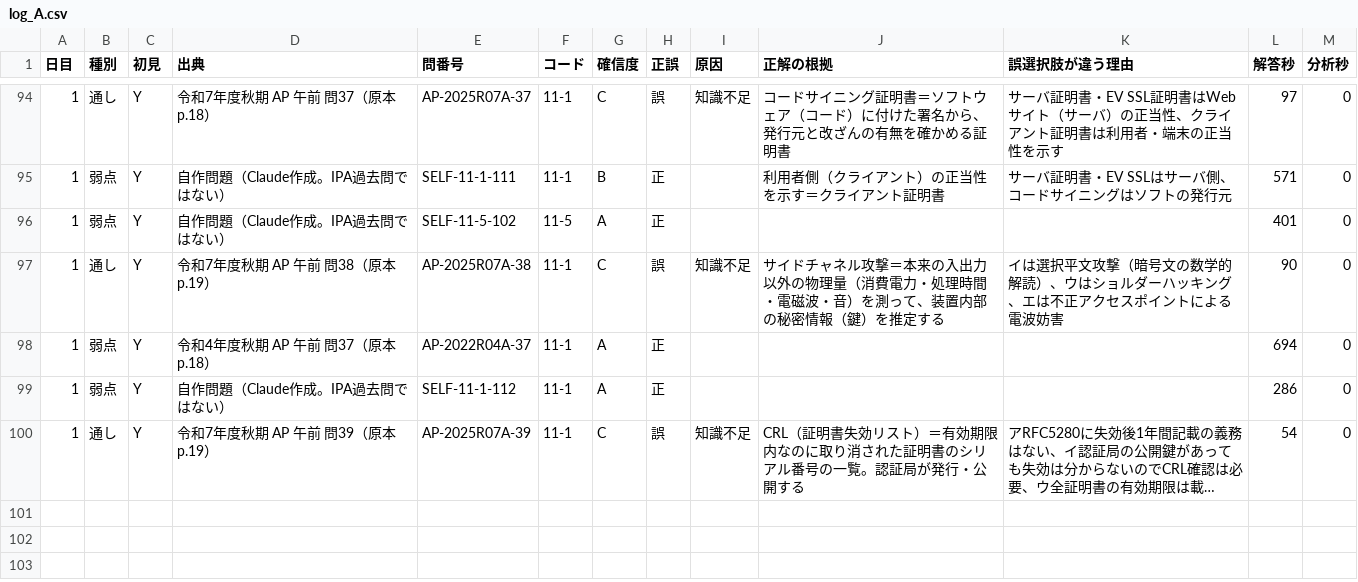
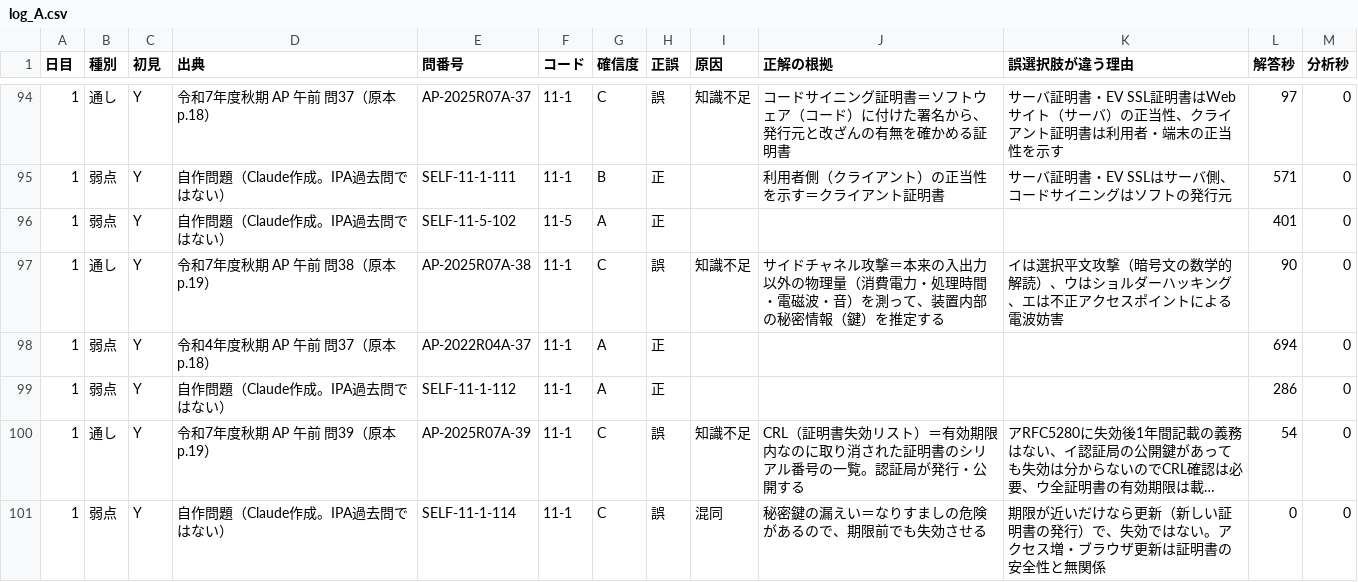
Before and after one commit to yyy19901103-source/4love2forever, a CSV file: data/log_A.csv, drawn as a sheet; only a part is shown, gaps mark what is left out; long unchanged cells end in …; the diff names each change by its address in the sheet, - before the commit and + after, or states it on an @@ line.

```diff
--- a/data/log_A.csv
+++ b/data/log_A.csv
+row 101: 1 | 弱点 | Y | 自作問題（Claude作成。IPA過去問ではない） | SELF-11-1-114 | 11-1 | C | 誤 | 混同 | 秘密鍵の漏えい＝なりすましの危険があるので、期限前でも失効させる | 期限が近いだけなら更新（新しい証明書の発行）で、失効ではない。アクセス増・ブラウザ更新は証明書の安全性と無関係 | 0 | 0
```
